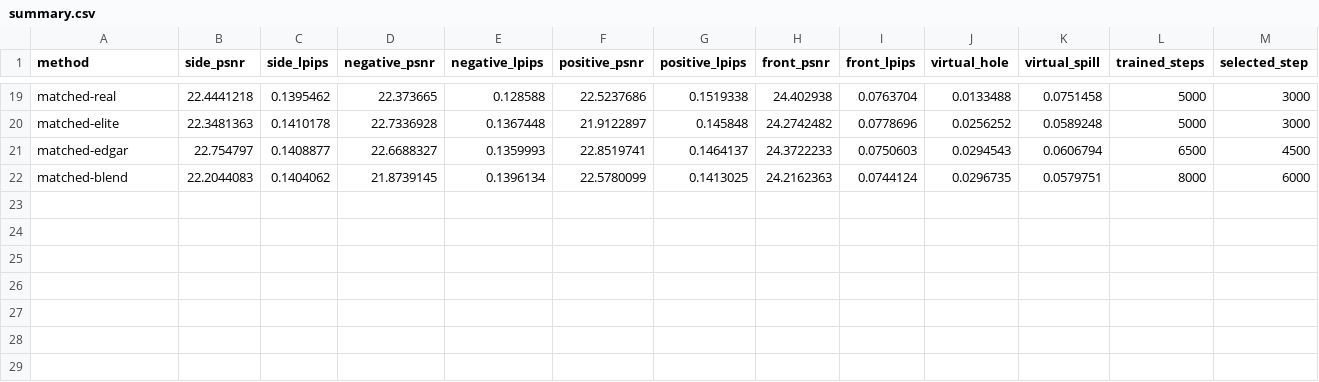
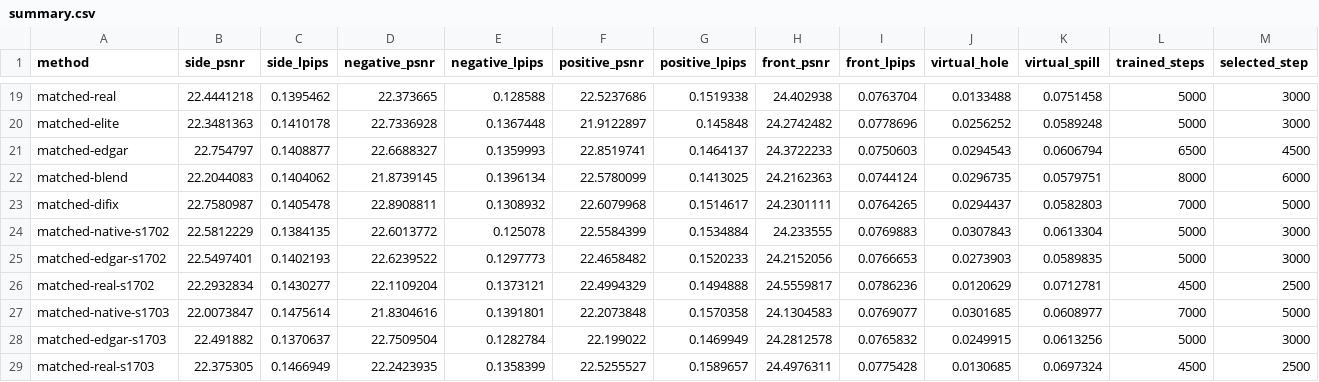
Before and after one commit to Da1suKE66/Live3DGSAvatar-Impainting, a CSV file: experiments/profile/summary.csv, drawn as a sheet; only a part is shown, gaps mark what is left out; the diff names each change by its address in the sheet, - before the commit and + after, or states it on an @@ line.

```diff
--- a/experiments/profile/summary.csv
+++ b/experiments/profile/summary.csv
+row 23: matched-difix | 22.7580987 | 0.1405478 | 22.8908811 | 0.1308932 | 22.6079968 | 0.1514617 | 24.2301111 | 0.0764265 | 0.0294437 | 0.0582803 | 7000 | 5000
+row 24: matched-native-s1702 | 22.5812229 | 0.1384135 | 22.6013772 | 0.125078 | 22.5584399 | 0.1534884 | 24.233555 | 0.0769883 | 0.0307843 | 0.0613304 | 5000 | 3000
+row 25: matched-edgar-s1702 | 22.5497401 | 0.1402193 | 22.6239522 | 0.1297773 | 22.4658482 | 0.1520233 | 24.2152056 | 0.0766653 | 0.0273903 | 0.0589835 | 5000 | 3000
+row 26: matched-real-s1702 | 22.2932834 | 0.1430277 | 22.1109204 | 0.1373121 | 22.4994329 | 0.1494888 | 24.5559817 | 0.0786236 | 0.0120629 | 0.0712781 | 4500 | 2500
+row 27: matched-native-s1703 | 22.0073847 | 0.1475614 | 21.8304616 | 0.1391801 | 22.2073848 | 0.1570358 | 24.1304583 | 0.0769077 | 0.0301685 | 0.0608977 | 7000 | 5000
+row 28: matched-edgar-s1703 | 22.491882 | 0.1370637 | 22.7509504 | 0.1282784 | 22.199022 | 0.1469949 | 24.2812578 | 0.0765832 | 0.0249915 | 0.0613256 | 5000 | 3000
+row 29: matched-real-s1703 | 22.375305 | 0.1466949 | 22.2423935 | 0.1358399 | 22.5255527 | 0.1589657 | 24.4976311 | 0.0775428 | 0.0130685 | 0.0697324 | 4500 | 2500
```
Also changed, not shown: experiments/profile/paired.csv, 16 other files.
